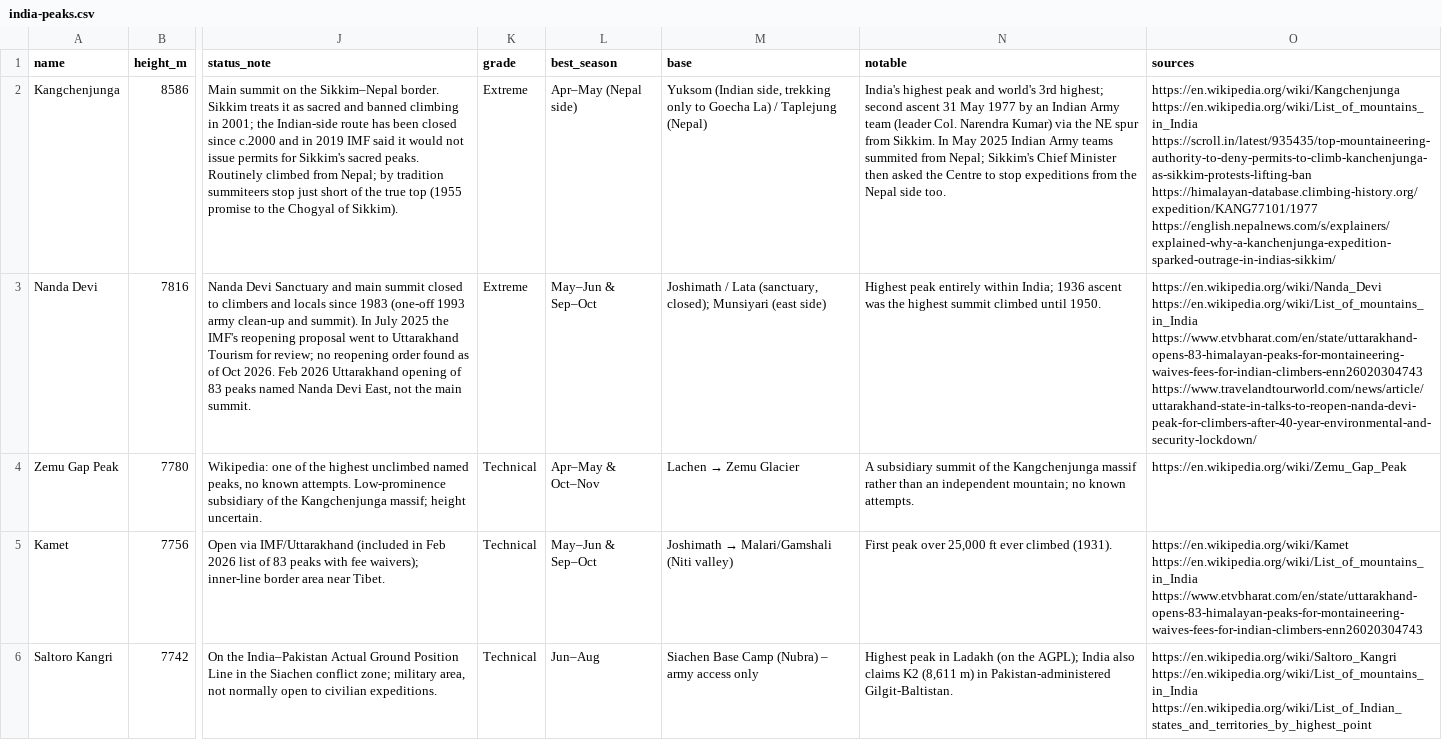
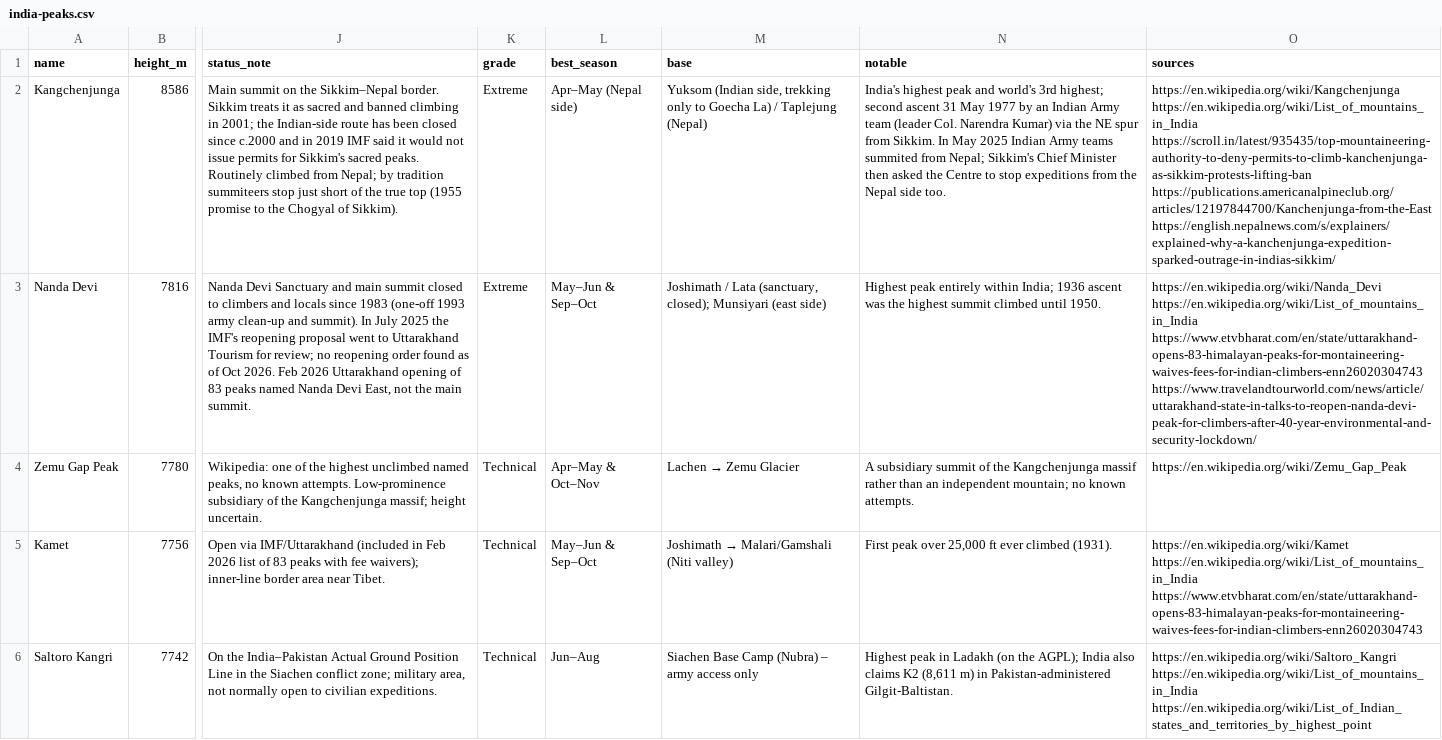
Before and after one commit to sushilg5ss/Suzu-Travels, a CSV file: mountain-kit/data/india-peaks.csv, drawn as a sheet; only a part is shown, gaps mark what is left out; the diff covers the shown part only; the diff names each change by its address in the sheet, - before the commit and + after, or states it on an @@ line.

Commit message:
research: fact packs shitidhar-peak saser-kangri mentok-kangri; dataset fixes (Shitidhar 5,290, SK-II E 7,518, Ladakhi fa 1963); swap dead Kangchenjunga/Kangto sources

```diff
--- a/mountain-kit/data/india-peaks.csv
+++ b/mountain-kit/data/india-peaks.csv
-O2 (sources): …https://en.wikipedia.org/wiki/List_of_mountains_in_India https://scroll.in/latest/935435/top-mountaineering-authority-to-deny-permits-to-climb-kanchenjunga-as-sikkim-protests-lifting-ban https://himalayan-database.climbing-history.org/expedition/KANG77101/1977 https://english.nepalnews.com/s/explainers/explained-why-a-kanchenjunga-expedition-sparked-outrage-in-indias-sikkim/
+O2 (sources): …https://en.wikipedia.org/wiki/List_of_mountains_in_India https://scroll.in/latest/935435/top-mountaineering-authority-to-deny-permits-to-climb-kanchenjunga-as-sikkim-protests-lifting-ban https://publications.americanalpineclub.org/articles/12197844700/Kanchenjunga-from-the-East https://english.nepalnews.com/s/explainers/explained-why-a-kanchenjunga-expedition-sparked-outrage-in-indias-sikkim/
```
Also changed, not shown: 1 added row, 1 removed row and 13 edited cells elsewhere in this file, 9 other files.
